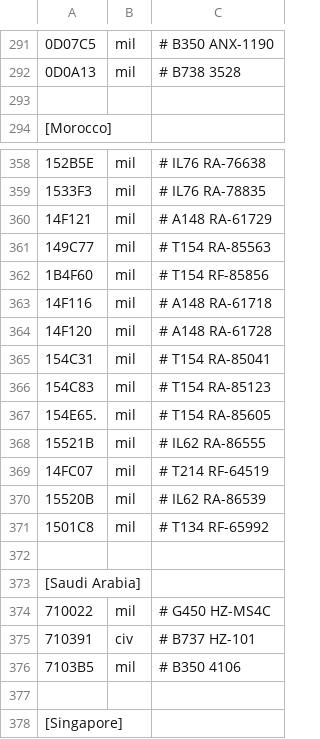
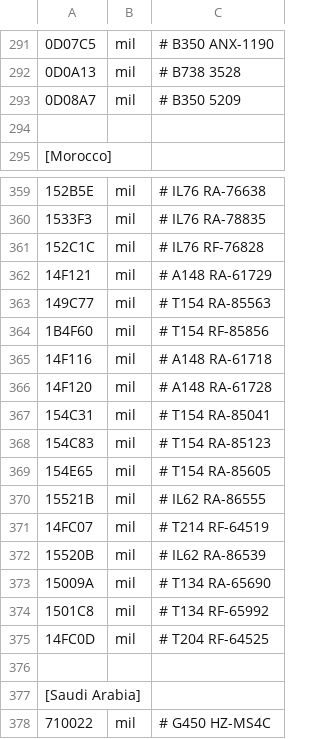
Before and after one commit to rikgale/LocalAircraft, a CSV file: LocalAircraft.csv, drawn as a sheet; only a part is shown, gaps mark what is left out; the shorter side is filled out with more unchanged rows; addresses are those after the commit; the diff names each change by its address in the sheet, - before the commit and + after, or states it on an @@ line.

Commit message:
Update LocalAircraft.csv
#15 updated

```diff
--- a/LocalAircraft.csv
+++ b/LocalAircraft.csv
+row 293: 0D08A7 | mil | # B350 5209
+row 361: 152C1C | mil | # IL76 RF-76828
-A369: 154E65.
+A369: 154E65
+row 373: 15009A | mil | # T134 RA-65690
+row 375: 14FC0D | mil | # T204 RF-64525
```
